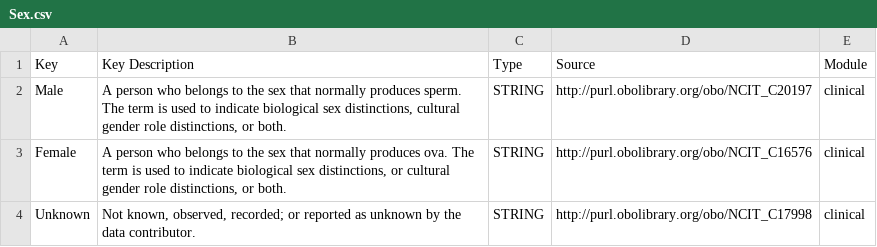
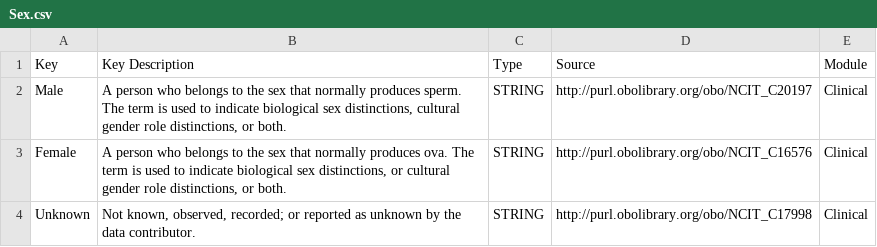
Before and after one commit to eliteportal/data-dictionary, a CSV file: _data/Sex.csv, drawn as a sheet.

```diff
--- a/_data/Sex.csv
+++ b/_data/Sex.csv
@@ -1,4 +1,4 @@
 Key,Key Description,Type,Source,Module
-Male,"A person who belongs to the sex that normally produces sperm. The term is used to indicate biological sex distinctions, cultural gender role distinctions, or both.",STRING,http://purl.obolibrary.org/obo/NCIT_C20197,clinical
-Female,"A person who belongs to the sex that normally produces ova. The term is used to indicate biological sex distinctions, or cultural gender role distinctions, or both.",STRING,http://purl.obolibrary.org/obo/NCIT_C16576,clinical
-Unknown,"Not known, observed, recorded; or reported as unknown by the data contributor.",STRING,http://purl.obolibrary.org/obo/NCIT_C17998,clinical
+Male,"A person who belongs to the sex that normally produces sperm. The term is used to indicate biological sex distinctions, cultural gender role distinctions, or both.",STRING,http://purl.obolibrary.org/obo/NCIT_C20197,Clinical
+Female,"A person who belongs to the sex that normally produces ova. The term is used to indicate biological sex distinctions, or cultural gender role distinctions, or both.",STRING,http://purl.obolibrary.org/obo/NCIT_C16576,Clinical
+Unknown,"Not known, observed, recorded; or reported as unknown by the data contributor.",STRING,http://purl.obolibrary.org/obo/NCIT_C17998,Clinical
```
Also changed, not shown: _data/ClinicalMetadataTemplate.csv, 12 other files.
